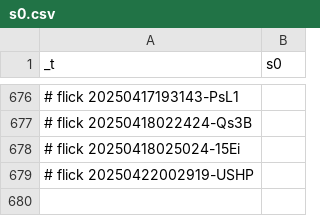
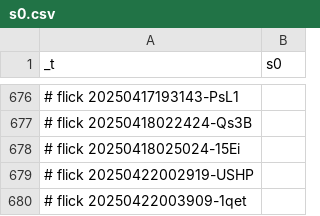
Before and after one commit to abikesa/ship, a CSV file: kitabo/ensi/nis/App/assets/csv/s0.csv, drawn as a sheet; only a part is shown, gaps mark what is left out; the diff names each change by its address in the sheet, - before the commit and + after, or states it on an @@ line.

Commit message:
kitabo/ensi/nis/App/assets/csv/s0.csv

```diff
--- a/kitabo/ensi/nis/App/assets/csv/s0.csv
+++ b/kitabo/ensi/nis/App/assets/csv/s0.csv
+row 680: # flick 20250422003909-1qet
```
